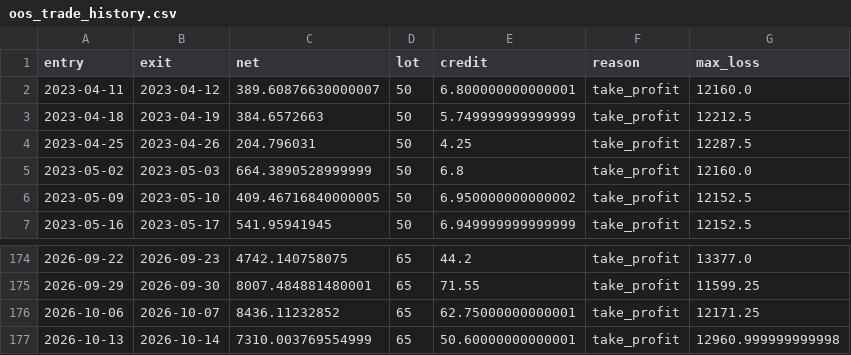
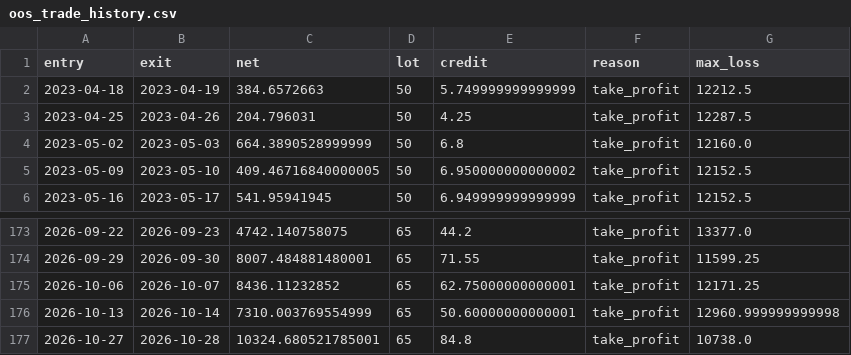
Before and after one commit to vishnuvcr/Iron_condor, a CSV file: data/research/oos_trade_history.csv, drawn as a sheet; only a part is shown, gaps mark what is left out.

```diff
--- a/data/research/oos_trade_history.csv
+++ b/data/research/oos_trade_history.csv
@@ -1,3 +1,2 @@
 entry,exit,net,lot,credit,reason,max_loss
-2023-04-11,2023-04-12,389.60876630000007,50,6.800000000000001,take_profit,12160.0
 2023-04-18,2023-04-19,384.6572663,50,5.749999999999999,take_profit,12212.5
@@ -177 +176,2 @@ entry,exit,net,lot,credit,reason,max_loss
 2026-10-13,2026-10-14,7310.003769554999,65,50.60000000000001,take_profit,12960.999999999998
+2026-10-27,2026-10-28,10324.680521785001,65,84.8,take_profit,10738.0
```
Also changed, not shown: data/research/oos_trade_history_detailed.csv, data/research/oos_train_parameter_leaderboard.csv, 9 other files.
